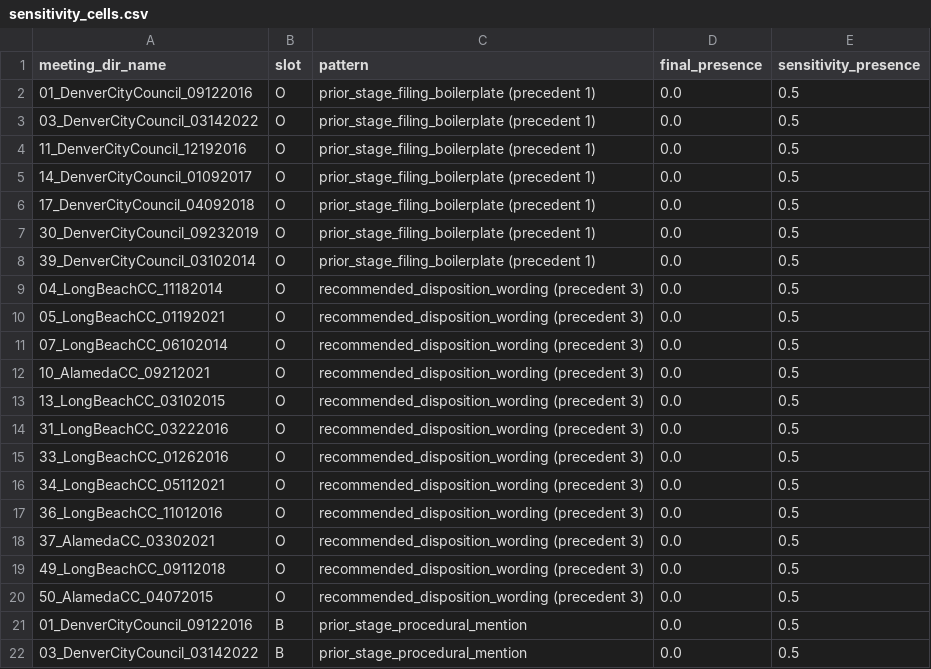
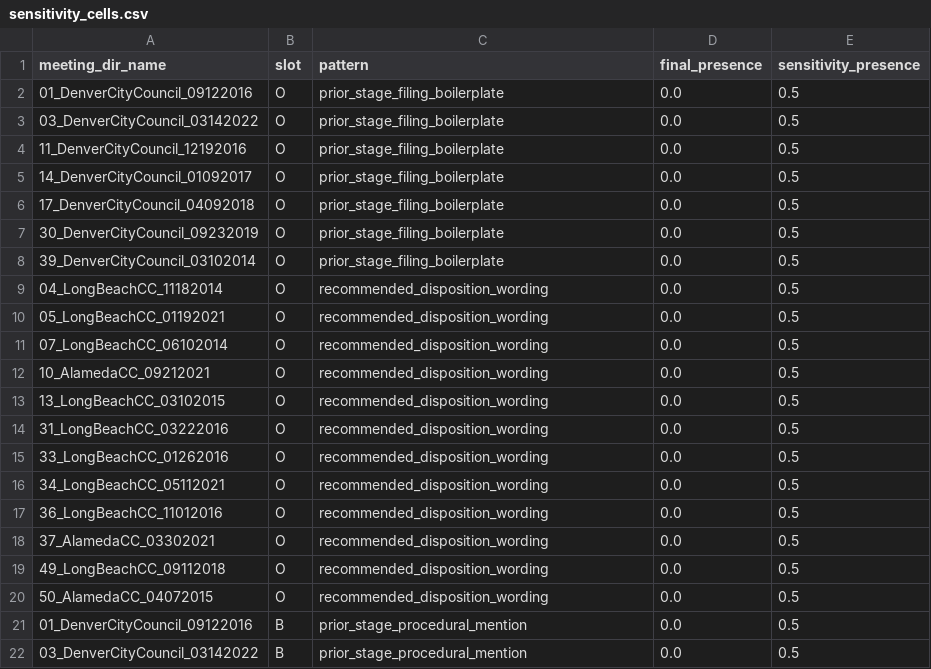
Before and after one commit to tanuking/sieve-paper-artifacts, a CSV file: results/reference_summary_evaluation/sensitivity_cells.csv, drawn as a sheet; only a part is shown.

```diff
--- a/results/reference_summary_evaluation/sensitivity_cells.csv
+++ b/results/reference_summary_evaluation/sensitivity_cells.csv
@@ -1,21 +1,21 @@
 meeting_dir_name,slot,pattern,final_presence,sensitivity_presence
-01_DenverCityCouncil_09122016,O,prior_stage_filing_boilerplate (precedent 1),0.0,0.5
-03_DenverCityCouncil_03142022,O,prior_stage_filing_boilerplate (precedent 1),0.0,0.5
-11_DenverCityCouncil_12192016,O,prior_stage_filing_boilerplate (precedent 1),0.0,0.5
-14_DenverCityCouncil_01092017,O,prior_stage_filing_boilerplate (precedent 1),0.0,0.5
-17_DenverCityCouncil_04092018,O,prior_stage_filing_boilerplate (precedent 1),0.0,0.5
-30_DenverCityCouncil_09232019,O,prior_stage_filing_boilerplate (precedent 1),0.0,0.5
-39_DenverCityCouncil_03102014,O,prior_stage_filing_boilerplate (precedent 1),0.0,0.5
-04_LongBeachCC_11182014,O,recommended_disposition_wording (precedent 3),0.0,0.5
-05_LongBeachCC_01192021,O,recommended_disposition_wording (precedent 3),0.0,0.5
-07_LongBeachCC_06102014,O,recommended_disposition_wording (precedent 3),0.0,0.5
-10_AlamedaCC_09212021,O,recommended_disposition_wording (precedent 3),0.0,0.5
-13_LongBeachCC_03102015,O,recommended_disposition_wording (precedent 3),0.0,0.5
-31_LongBeachCC_03222016,O,recommended_disposition_wording (precedent 3),0.0,0.5
-33_LongBeachCC_01262016,O,recommended_disposition_wording (precedent 3),0.0,0.5
-34_LongBeachCC_05112021,O,recommended_disposition_wording (precedent 3),0.0,0.5
-36_LongBeachCC_11012016,O,recommended_disposition_wording (precedent 3),0.0,0.5
-37_AlamedaCC_03302021,O,recommended_disposition_wording (precedent 3),0.0,0.5
-49_LongBeachCC_09112018,O,recommended_disposition_wording (precedent 3),0.0,0.5
-50_AlamedaCC_04072015,O,recommended_disposition_wording (precedent 3),0.0,0.5
+01_DenverCityCouncil_09122016,O,prior_stage_filing_boilerplate,0.0,0.5
+03_DenverCityCouncil_03142022,O,prior_stage_filing_boilerplate,0.0,0.5
+11_DenverCityCouncil_12192016,O,prior_stage_filing_boilerplate,0.0,0.5
+14_DenverCityCouncil_01092017,O,prior_stage_filing_boilerplate,0.0,0.5
+17_DenverCityCouncil_04092018,O,prior_stage_filing_boilerplate,0.0,0.5
+30_DenverCityCouncil_09232019,O,prior_stage_filing_boilerplate,0.0,0.5
+39_DenverCityCouncil_03102014,O,prior_stage_filing_boilerplate,0.0,0.5
+04_LongBeachCC_11182014,O,recommended_disposition_wording,0.0,0.5
+05_LongBeachCC_01192021,O,recommended_disposition_wording,0.0,0.5
+07_LongBeachCC_06102014,O,recommended_disposition_wording,0.0,0.5
+10_AlamedaCC_09212021,O,recommended_disposition_wording,0.0,0.5
+13_LongBeachCC_03102015,O,recommended_disposition_wording,0.0,0.5
+31_LongBeachCC_03222016,O,recommended_disposition_wording,0.0,0.5
+33_LongBeachCC_01262016,O,recommended_disposition_wording,0.0,0.5
+34_LongBeachCC_05112021,O,recommended_disposition_wording,0.0,0.5
+36_LongBeachCC_11012016,O,recommended_disposition_wording,0.0,0.5
+37_AlamedaCC_03302021,O,recommended_disposition_wording,0.0,0.5
+49_LongBeachCC_09112018,O,recommended_disposition_wording,0.0,0.5
+50_AlamedaCC_04072015,O,recommended_disposition_wording,0.0,0.5
 01_DenverCityCouncil_09122016,B,prior_stage_procedural_mention,0.0,0.5
```
Also changed, not shown: 2 other files.
